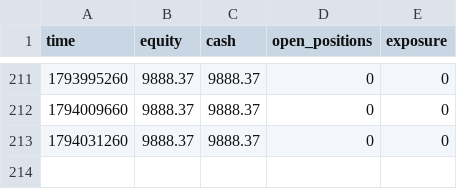
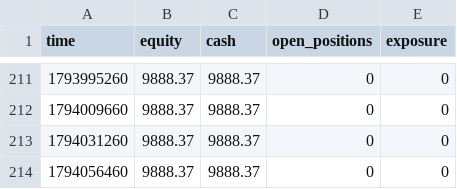
Before and after one commit to zoulei2000-ai/a08-paper, a CSV file: equity.csv, drawn as a sheet; only a part is shown, gaps mark what is left out; the diff names each change by its address in the sheet, - before the commit and + after, or states it on an @@ line.

```diff
--- a/equity.csv
+++ b/equity.csv
+row 214: 1794056460 | 9888.37 | 9888.37 | 0 | 0
```
Also changed, not shown: 2 other files.
